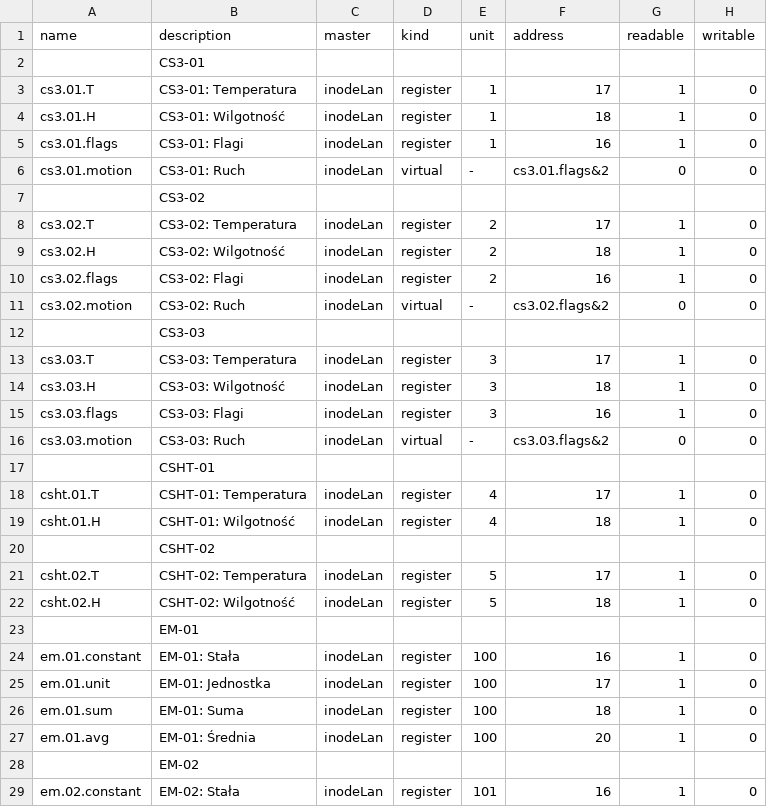
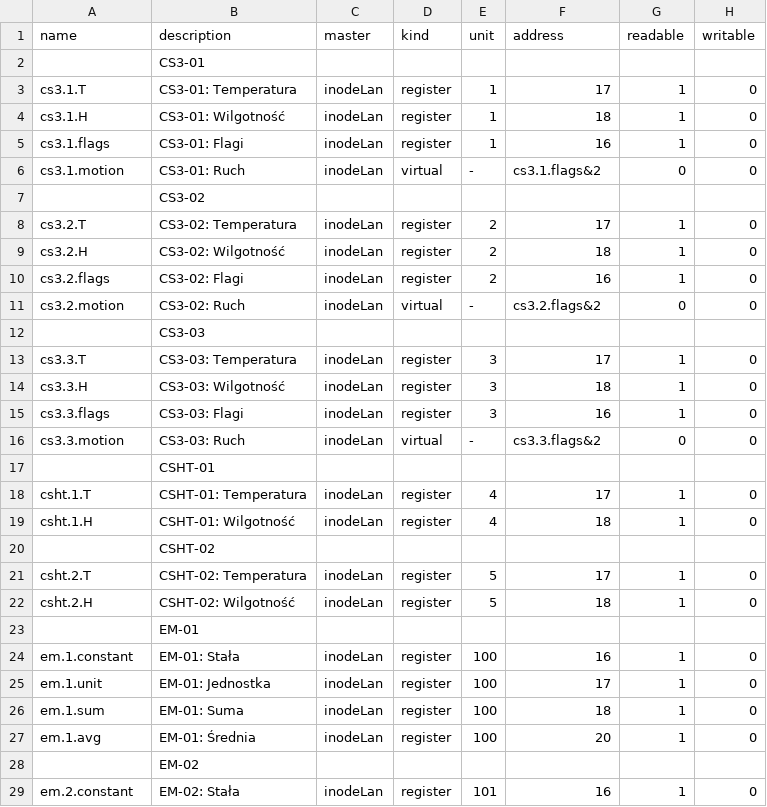
Before and after one commit to morkai/walkner-utilio, a CSV file: config/tags.csv, drawn as a sheet; only a part is shown; the diff covers the shown part only; the diff names each change by its address in the sheet, - before the commit and + after, or states it on an @@ line.

```diff
--- a/config/tags.csv
+++ b/config/tags.csv
-A3 (name): cs3.01.T
+A3 (name): cs3.1.T
-A4 (name): cs3.01.H
+A4 (name): cs3.1.H
-A5 (name): cs3.01.flags
+A5 (name): cs3.1.flags
-A6 (name): cs3.01.motion
+A6 (name): cs3.1.motion
-F6 (address): cs3.01.flags&2
+F6 (address): cs3.1.flags&2
-A8 (name): cs3.02.T
+A8 (name): cs3.2.T
-A9 (name): cs3.02.H
+A9 (name): cs3.2.H
-A10 (name): cs3.02.flags
+A10 (name): cs3.2.flags
-A11 (name): cs3.02.motion
+A11 (name): cs3.2.motion
-F11 (address): cs3.02.flags&2
+F11 (address): cs3.2.flags&2
-A13 (name): cs3.03.T
+A13 (name): cs3.3.T
-A14 (name): cs3.03.H
+A14 (name): cs3.3.H
-A15 (name): cs3.03.flags
+A15 (name): cs3.3.flags
-A16 (name): cs3.03.motion
+A16 (name): cs3.3.motion
-F16 (address): cs3.03.flags&2
+F16 (address): cs3.3.flags&2
-A18 (name): csht.01.T
+A18 (name): csht.1.T
-A19 (name): csht.01.H
+A19 (name): csht.1.H
-A21 (name): csht.02.T
+A21 (name): csht.2.T
-A22 (name): csht.02.H
+A22 (name): csht.2.H
-A24 (name): em.01.constant
+A24 (name): em.1.constant
-A25 (name): em.01.unit
+A25 (name): em.1.unit
-A26 (name): em.01.sum
+A26 (name): em.1.sum
-A27 (name): em.01.avg
+A27 (name): em.1.avg
-A29 (name): em.02.constant
+A29 (name): em.2.constant
```
Also changed, not shown: 3 edited cells elsewhere in this file, 56 other files.
